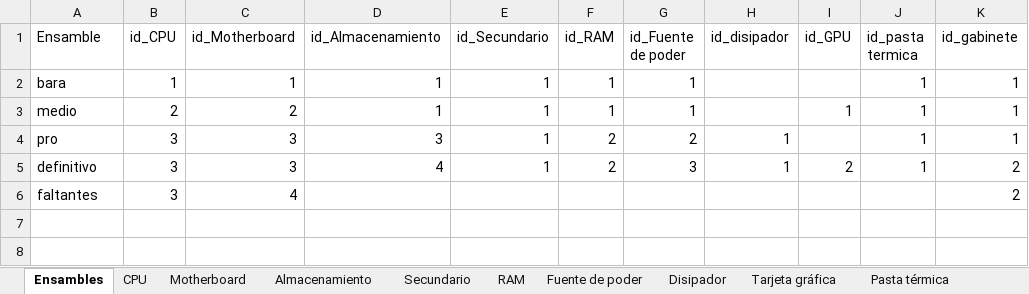
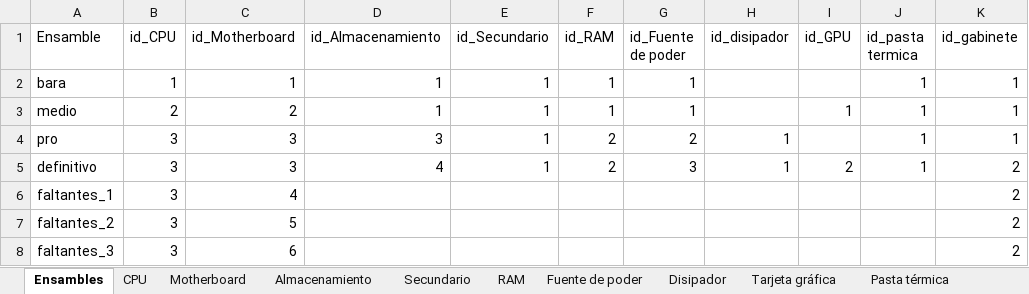
Before and after one commit to AllanJ93/Testing_repo, an Excel workbook: data-raw/Presupuesto PC.xlsx, sheet Ensambles, drawn as a sheet; values as stored, in another font and other column widths than the file's, no borders; the diff names each change by its address in the sheet, - before the commit and + after, or states it on an @@ line.

```diff
--- a/data-raw/Presupuesto PC.xlsx (sheet Ensambles)
+++ b/data-raw/Presupuesto PC.xlsx (sheet Ensambles)
-A6 (Ensamble): faltantes
+A6 (Ensamble): faltantes_1
+row 7: faltantes_2 | 3 | 5 |  |  |  |  |  |  |  | 2
+row 8: faltantes_3 | 3 | 6 |  |  |  |  |  |  |  | 2
```
Also changed, not shown: sheet Motherboard, sheet CPU, 1 other file.
